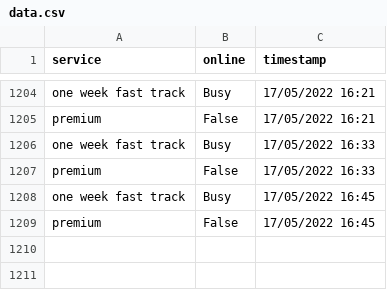
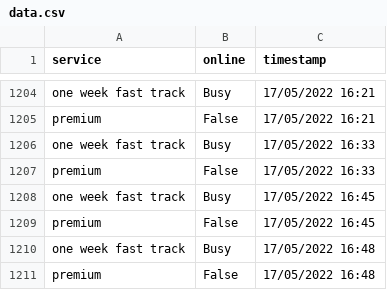
Before and after one commit to TheTinltd/youshallnotpassport, a CSV file: data/data.csv, drawn as a sheet; only a part is shown, gaps mark what is left out; the diff names each change by its address in the sheet, - before the commit and + after, or states it on an @@ line.

Commit message:
updating data

```diff
--- a/data/data.csv
+++ b/data/data.csv
+row 1210: one week fast track | Busy | 17/05/2022 16:48
+row 1211: premium | False | 17/05/2022 16:48
```
